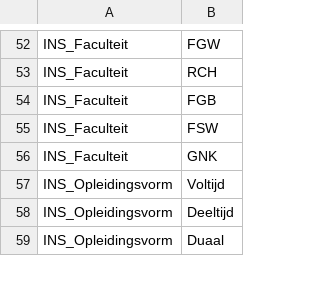
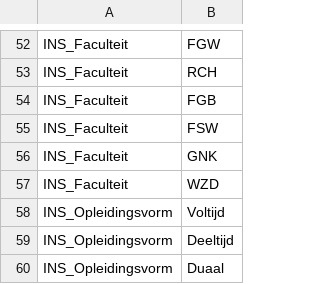
Before and after one commit to ed2c/1cho_ins_preparation_r, a CSV file: metadata/assertions/Kolomwaarden/Assert_Inschrijvingen_1cho.csv, drawn as a sheet; only a part is shown, gaps mark what is left out; the diff names each change by its address in the sheet, - before the commit and + after, or states it on an @@ line.

Commit message:
add: wizardry as faculty

```diff
--- a/metadata/assertions/Kolomwaarden/Assert_Inschrijvingen_1cho.csv
+++ b/metadata/assertions/Kolomwaarden/Assert_Inschrijvingen_1cho.csv
+row 57: INS_Faculteit | WZD
```
